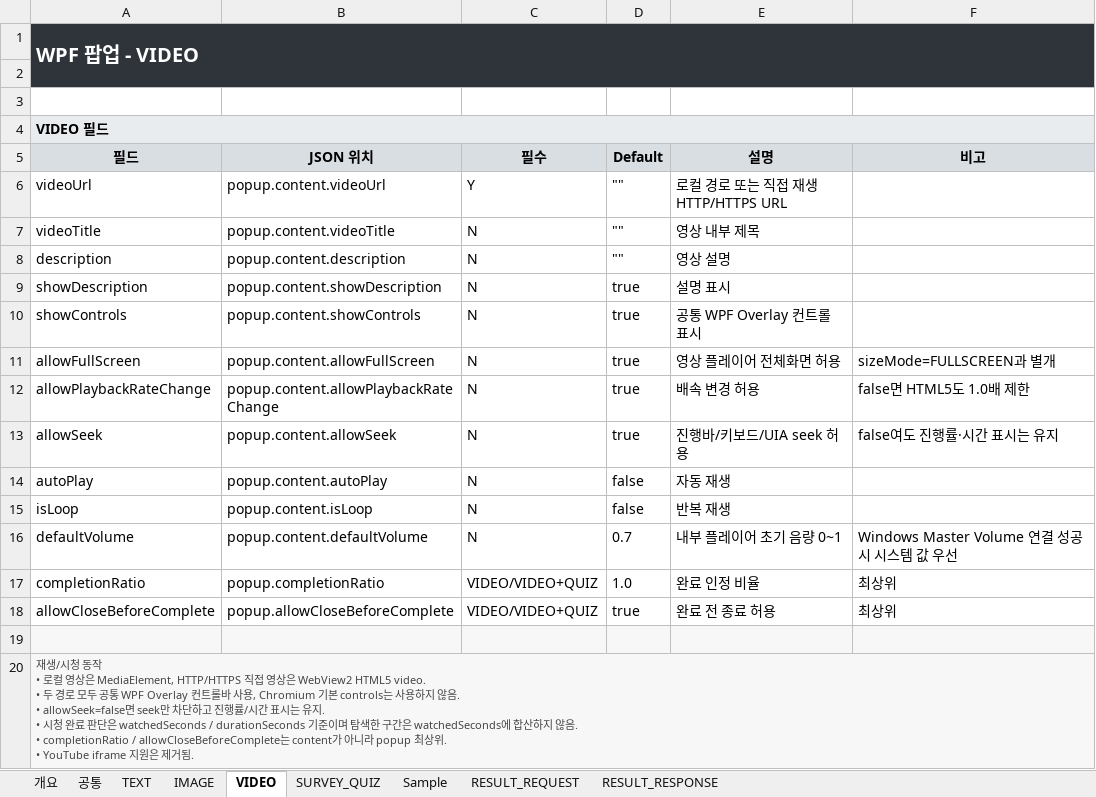
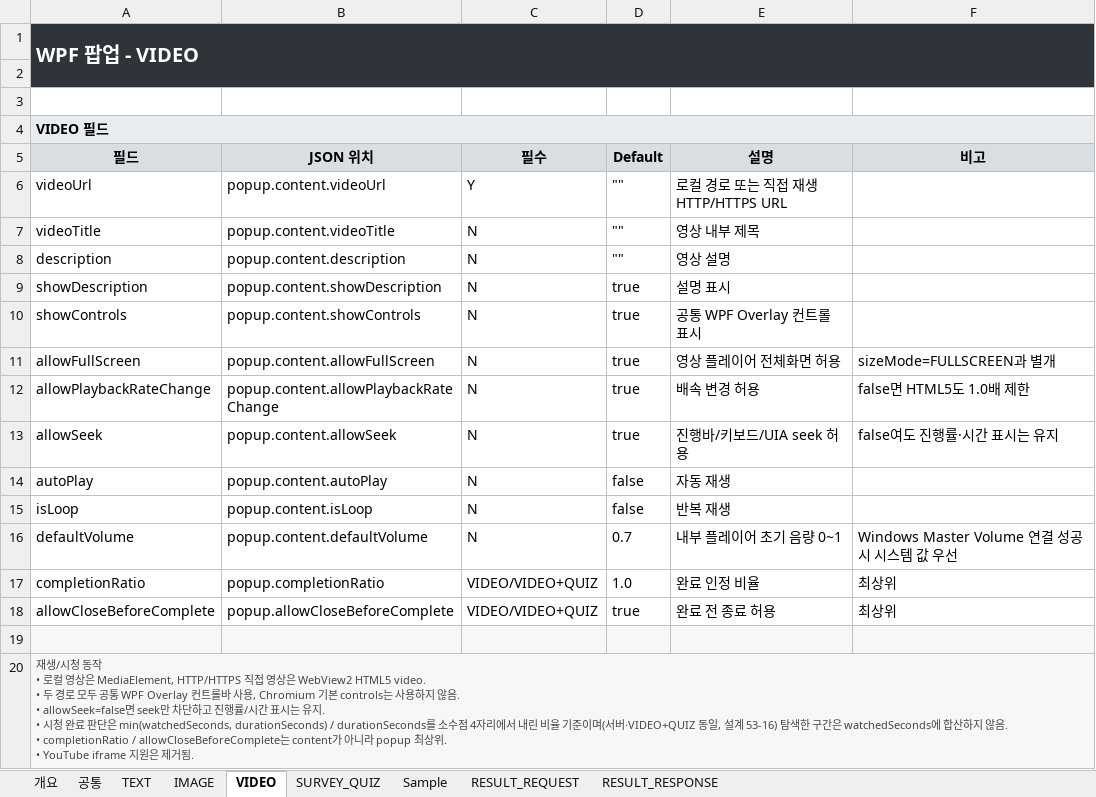
Before and after one commit to ok-sy/WPF_WindowsPopupWithC_proto, an Excel workbook: docs/interfaces/WPF_POPUP_INTERFACE_LATEST_MAIN.xlsx, sheet VIDEO, drawn as a sheet; values as stored, in another font and other column widths than the file's, no borders; the diff names each change by its address in the sheet, - before the commit and + after, or states it on an @@ line.

```diff
--- a/docs/interfaces/WPF_POPUP_INTERFACE_LATEST_MAIN.xlsx (sheet VIDEO)
+++ b/docs/interfaces/WPF_POPUP_INTERFACE_LATEST_MAIN.xlsx (sheet VIDEO)
-A20 (필드): …판단은 watchedSeconds / durationSeconds 기준이며 탐색한…
+A20 (필드): …판단은 min(watchedSeconds, durationSeconds) / durationSeconds를 소수점 4자리에서 내린 비율 기준이며(서버·VIDEO+QUIZ 동일, 설계 53-16) 탐색한…
```
Also changed, not shown: sheet SURVEY_QUIZ, 18 other files.
